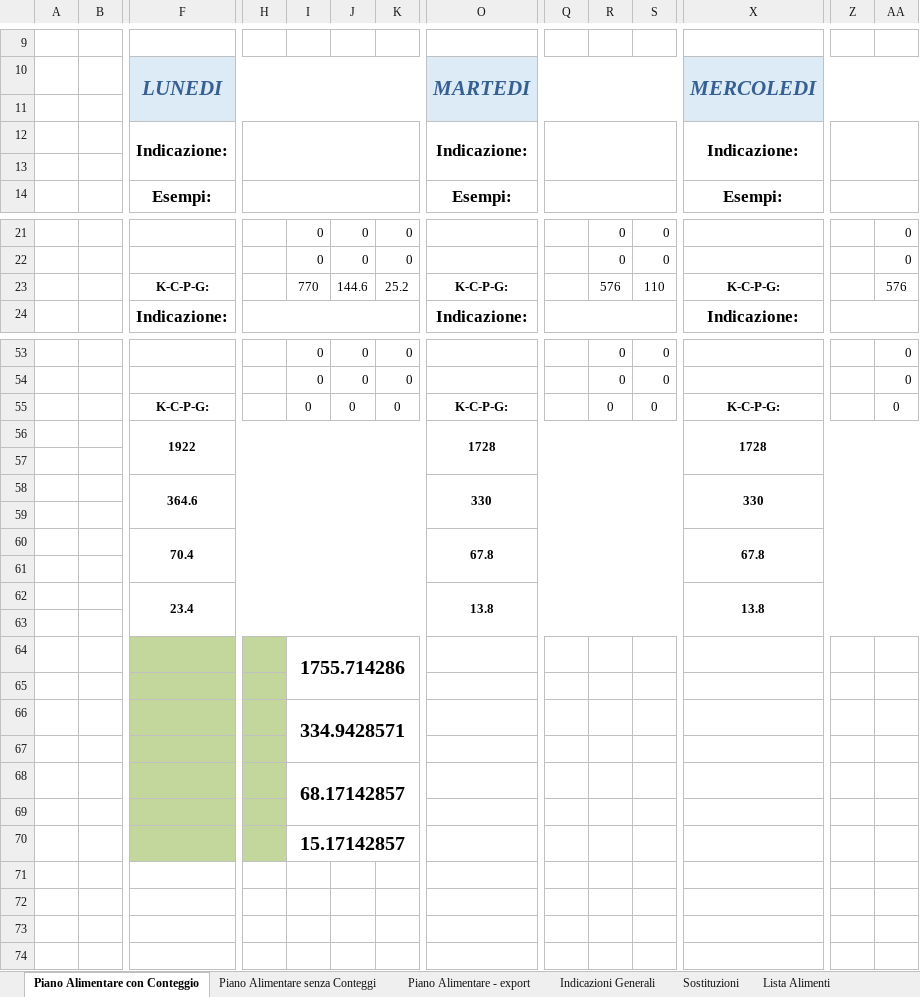
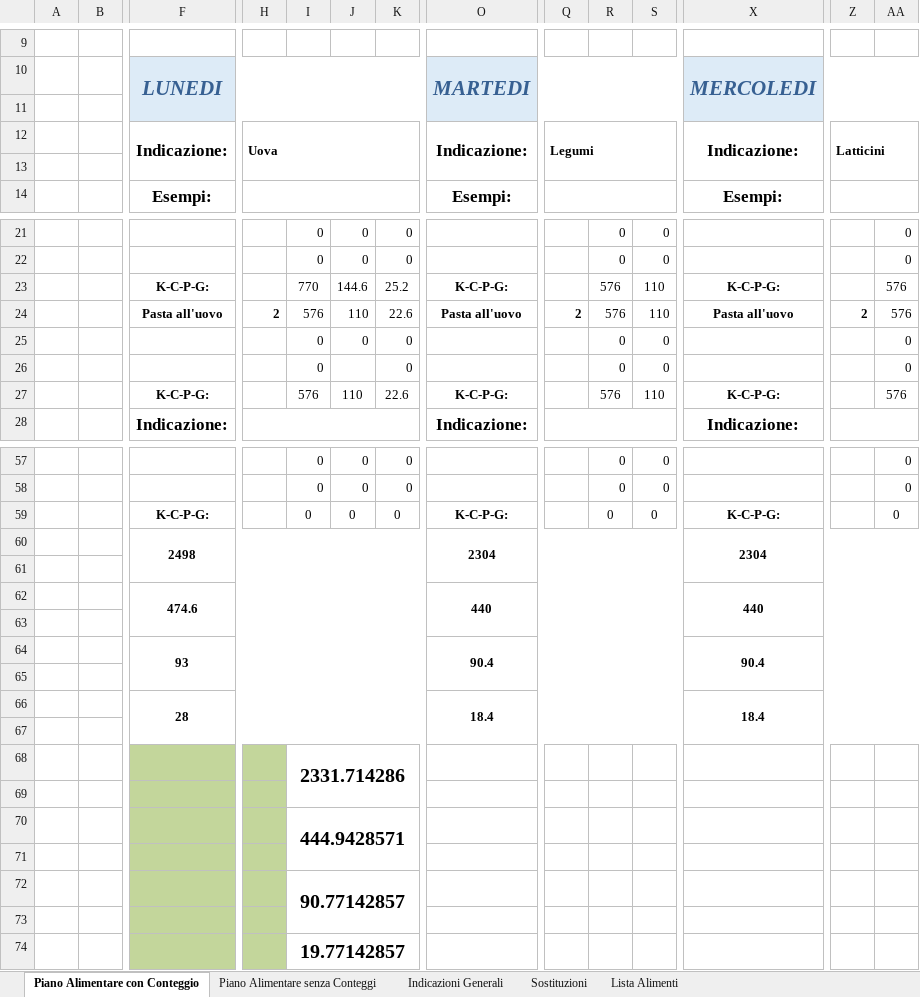
Before and after one commit to mattiamaffo/food_planner, an Excel workbook: Piano_Alimentare.xlsx, sheet Piano Alimentare con Conteggio, drawn as a sheet; only a part is shown, gaps mark what is left out; values as stored, in another font and other column widths than the file's, no borders; removed rows and columns are numbered as before the commit, all else as after; rows hold the shown columns only; the diff names each change by its address in the sheet, - before the commit and + after, or states it on an @@ line.

Commit message:
Add files via upload

```diff
--- a/Piano_Alimentare.xlsx (sheet Piano Alimentare con Conteggio)
+++ b/Piano_Alimentare.xlsx (sheet Piano Alimentare con Conteggio)
-sheet tab: Piano Alimentare - export
-H12: (empty)
+H12: Uova
-Q12: (empty)
+Q12: Legumi
-Z12: (empty)
+Z12: Latticini
+row 24:  |  | Pasta all'uovo | 2 | 576 | 110 | 22.6 | Pasta all'uovo | 2 | 576 | 110 | Pasta all'uovo | 2 | 576
+row 25:  |  |  |  | 0 | 0 | 0 |  |  | 0 | 0 |  |  | 0
+row 26:  |  |  |  | 0 |  | 0 |  |  | 0 | 0 |  |  | 0
+row 27:  |  | K-C-P-G: |  | 576 | 110 | 22.6 | K-C-P-G: |  | 576 | 110 | K-C-P-G: |  | 576
-row 56:  |  | 1922 |  |  |  |  | 1728 |  |  |  | 1728
+row 60:  |  | 2498 |  |  |  |  | 2304 |  |  |  | 2304
-row 58:  |  | 364.6 |  |  |  |  | 330 |  |  |  | 330
+row 62:  |  | 474.6 |  |  |  |  | 440 |  |  |  | 440
-row 60:  |  | 70.4 |  |  |  |  | 67.8 |  |  |  | 67.8
+row 64:  |  | 93 |  |  |  |  | 90.4 |  |  |  | 90.4
-row 62:  |  | 23.4 |  |  |  |  | 13.8 |  |  |  | 13.8
+row 66:  |  | 28 |  |  |  |  | 18.4 |  |  |  | 18.4
-I68: 1755.714286
+I68: 2331.714286
-I70: 334.9428571
+I70: 444.9428571
-I72: 68.17142857
+I72: 90.77142857
-I74: 15.17142857
+I74: 19.77142857
```
Also changed, not shown: sheet Piano Alimentare senza Conteggi, formulas that keep their value, charts or pictures.
